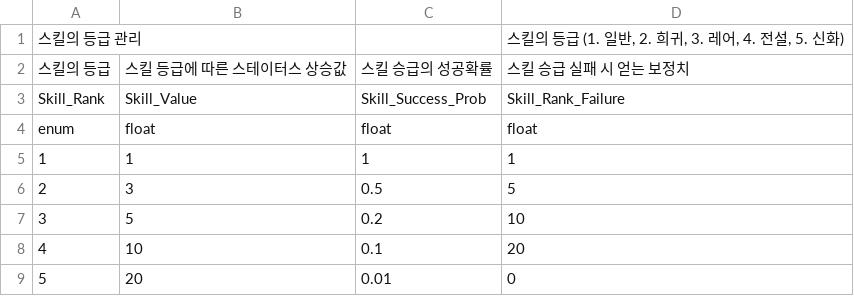
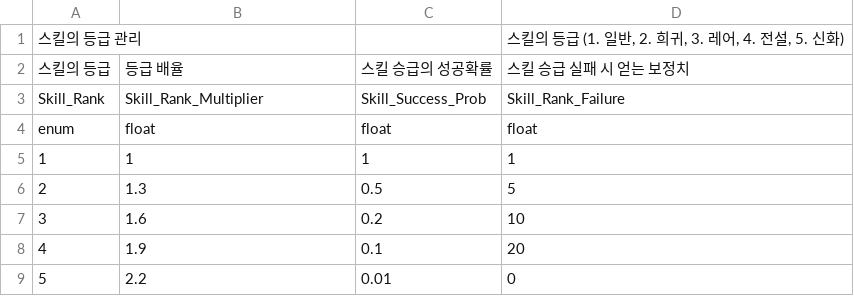
Before and after one commit to GreedSpirit/Dorothia, a CSV file: Assets/Resources/Skill_Rank.csv, drawn as a sheet.

Commit message:
[fix] 스킬 강화에 필요한 csv 수정
'Skill_Rank' 테이블의 '등급 배율'로 명칭 변경
'Skill_Rank' 테이블의 칼럼 명 수정 'Skill_Rank_Multiplier'
'Skill_Rank' 테이블의 등급 배율 값 변경

'Skill_Upgrade' 테이블의 '강화 배율'로 명칭 수정
'Skill_Upgrade' 테이블의 칼럼 명 수정. 'Skill_Upgrade_Multiplier'
'Skill_Upgrade' 테이블의 강화 배율 값 변경.

'Skill_Upgrade_Gold' 테이블의 '등급에 따른 소모 골드(+1강화값)' , '강화도에 따른 골드 상승값'으로 명칭 변경
'Skill_Upgrade_Gold' 테이블의 칼럼 명 수정. 'Skill_Rank_Gold', 'Skill_Upgrade_CostRate'

```diff
--- a/Assets/Resources/Skill_Rank.csv
+++ b/Assets/Resources/Skill_Rank.csv
@@ -1,9 +1,9 @@
 스킬의 등급 관리,,,"스킬의 등급 (1. 일반, 2. 희귀, 3. 레어, 4. 전설, 5. 신화)"
-스킬의 등급,스킬 등급에 따른 스테이터스 상승값,스킬 승급의 성공확률,스킬 승급 실패 시 얻는 보정치
-Skill_Rank,Skill_Value,Skill_Success_Prob,Skill_Rank_Failure
+스킬의 등급,등급 배율,스킬 승급의 성공확률,스킬 승급 실패 시 얻는 보정치
+Skill_Rank,Skill_Rank_Multiplier,Skill_Success_Prob,Skill_Rank_Failure
 enum,float,float,float
 1,1,1,1
-2,3,0.5,5
-3,5,0.2,10
-4,10,0.1,20
-5,20,0.01,0
+2,1.3,0.5,5
+3,1.6,0.2,10
+4,1.9,0.1,20
+5,2.2,0.01,0
```
Also changed, not shown: Assets/Resources/Skill_Upgrade.csv, Assets/Resources/Skill_Upgrade_Gold.csv, 3 other files.
